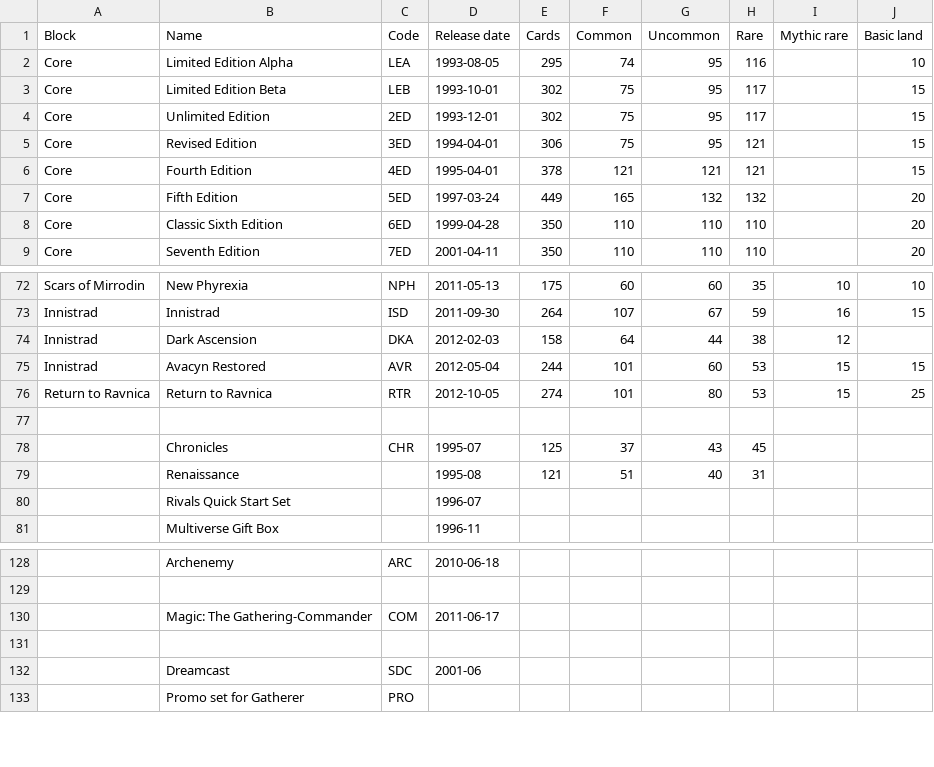
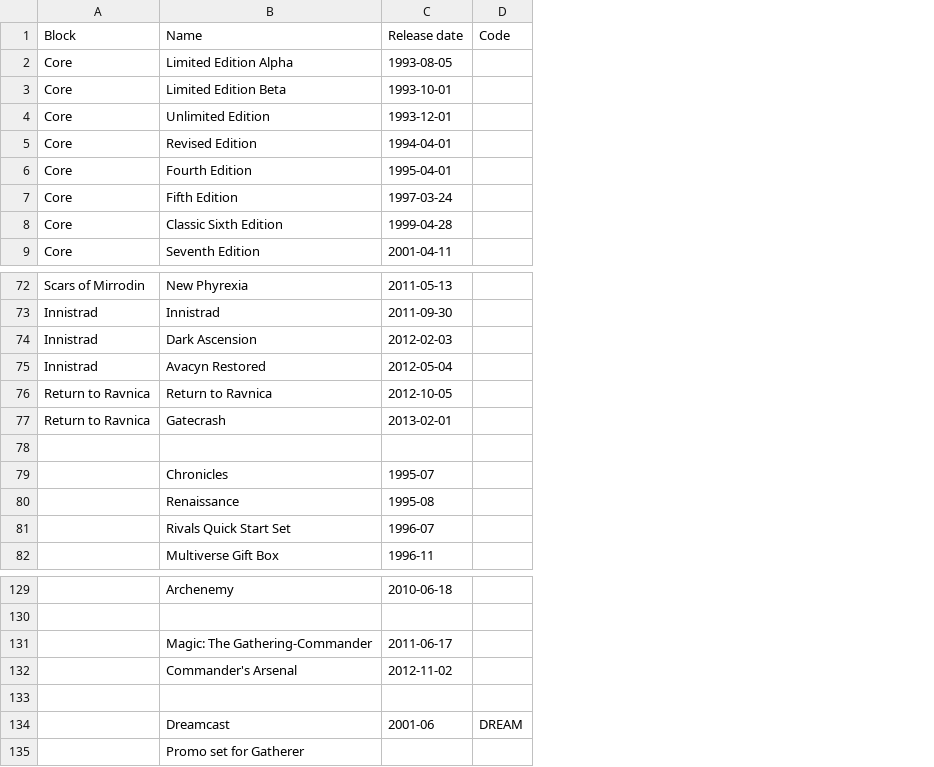
Before and after one commit to karmag/loa, a CSV file: data/indata/set-info.csv, drawn as a sheet; only a part is shown, gaps mark what is left out; removed rows and columns are numbered as before the commit, all else as after; the diff names each change by its address in the sheet, - before the commit and + after, or states it on an @@ line.

Commit message:
Rework of the application
New features:
- Inclusion of language/printed cards.
- Changes of xml-files structure/content. (See format.txt)
- Progress bar.
- More fine-grained control over processing. (Mainly for debugging
  purposes.)

Internal changes:
- Using JSoup for parsing html.
- Using a "proper" multi-threaded queue instead of pmap to allow for
  better progress tracking.

```diff
--- a/data/indata/set-info.csv
+++ b/data/indata/set-info.csv
-column C (Code), rows 2-9: LEA | LEB | 2ED | 3ED | 4ED | 5ED | 6ED | 7ED; rows 72-78: NPH | ISD | DKA | AVR | RTR |  | CHR; rows 128-133: ARC |  | COM |  | SDC | PRO
-column E (Cards), rows 2-9: 295 | 302 | 302 | 306 | 378 | 449 | 350 | 350; rows 72-79: 175 | 264 | 158 | 244 | 274 |  | 125 | 121
-column F (Common), rows 2-9: 74 | 75 | 75 | 75 | 121 | 165 | 110 | 110; rows 72-79: 60 | 107 | 64 | 101 | 101 |  | 37 | 51
-column G (Uncommon), rows 2-9: 95 | 95 | 95 | 95 | 121 | 132 | 110 | 110; rows 72-79: 60 | 67 | 44 | 60 | 80 |  | 43 | 40
-column H (Rare), rows 2-9: 116 | 117 | 117 | 121 | 121 | 132 | 110 | 110; rows 72-79: 35 | 59 | 38 | 53 | 53 |  | 45 | 31
-column I (Mythic rare), rows 72-76: 10 | 16 | 12 | 15 | 15
-column J (Basic land), rows 2-9: 10 | 15 | 15 | 15 | 15 | 20 | 20 | 20; rows 72-76: 10 | 15 |  | 15 | 25
+column D (Code), row 134: DREAM
+row 77: Return to Ravnica | Gatecrash | 2013-02-01
+row 132:  | Commander's Arsenal | 2012-11-02
```
Also changed, not shown: 53 other files.
